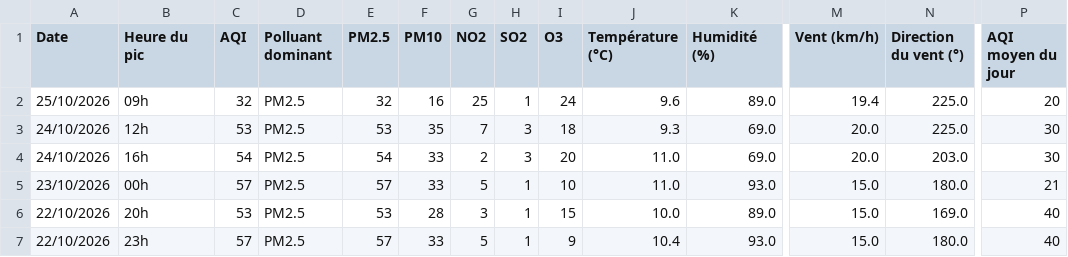
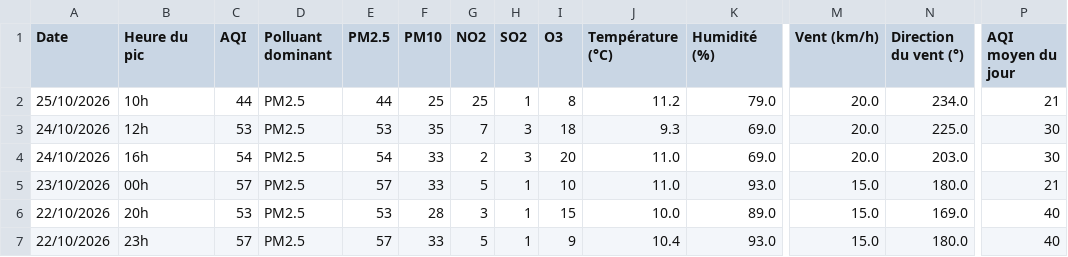
Before and after one commit to Hess-Gregory/My-HA, a CSV file: www/pollution/journal.csv, drawn as a sheet; only a part is shown, gaps mark what is left out; the diff names each change by its address in the sheet, - before the commit and + after, or states it on an @@ line.

```diff
--- a/www/pollution/journal.csv
+++ b/www/pollution/journal.csv
-B2 (Heure du pic): 09h
+B2 (Heure du pic): 10h
-C2 (AQI): 32
+C2 (AQI): 44
-E2 (PM2.5): 32
+E2 (PM2.5): 44
-F2 (PM10): 16
+F2 (PM10): 25
-I2 (O3): 24
+I2 (O3): 8
-J2 (Température (°C)): 9.6
+J2 (Température (°C)): 11.2
-K2 (Humidité (%)): 89.0
+K2 (Humidité (%)): 79.0
-M2 (Vent (km/h)): 19.4
+M2 (Vent (km/h)): 20.0
-N2 (Direction du vent (°)): 225.0
+N2 (Direction du vent (°)): 234.0
-P2 (AQI moyen du jour): 20
+P2 (AQI moyen du jour): 21
```
Also changed, not shown: 3 other files.
